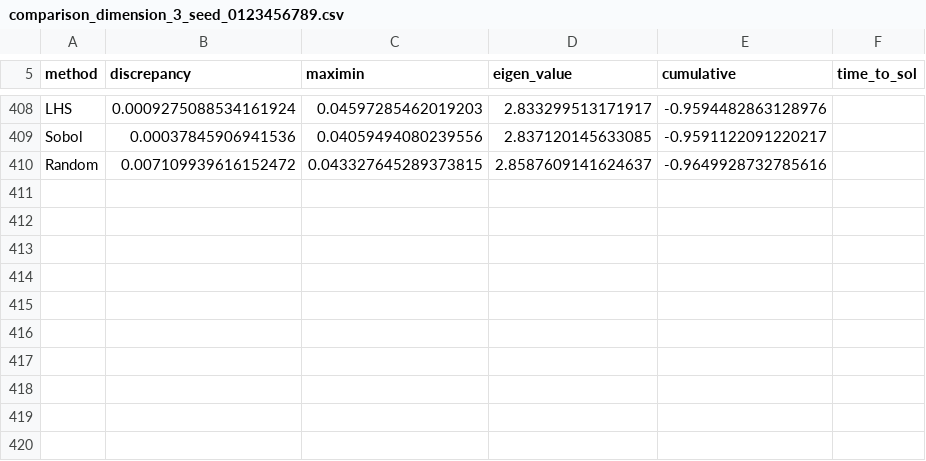
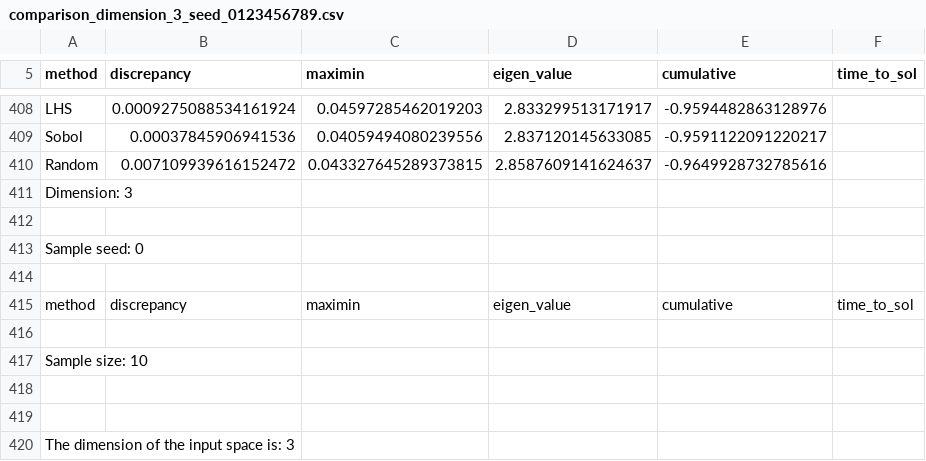
Before and after one commit to sfdsampling/sfsfd, a CSV file: wsc_experiments/comparison_dimension_3_seed_0123456789.csv, drawn as a sheet; only a part is shown, gaps mark what is left out.

```diff
--- a/wsc_experiments/comparison_dimension_3_seed_0123456789.csv
+++ b/wsc_experiments/comparison_dimension_3_seed_0123456789.csv
@@ -410 +410,11 @@ Sobol,0.00037845906941536,0.04059494080239556,2.837120145633085,-0.9591122091220
 Random,0.007109939616152472,0.043327645289373815,2.8587609141624637,-0.9649928732785616,
+Dimension: 3
+
+Sample seed: 0
+
+method,discrepancy,maximin,eigen_value,cumulative,time_to_sol
+
+Sample size: 10
+
+
+The dimension of the input space is: 3
```
Also changed, not shown: 5 other files.
